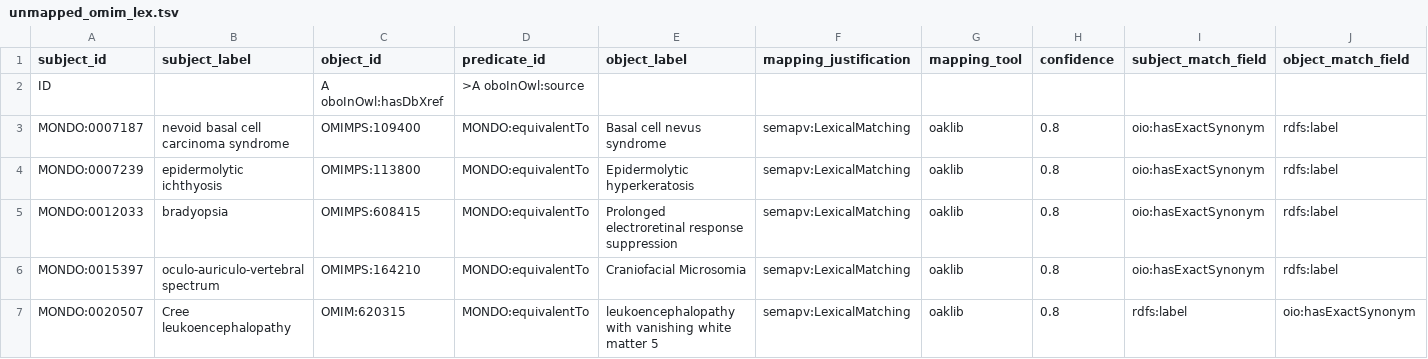
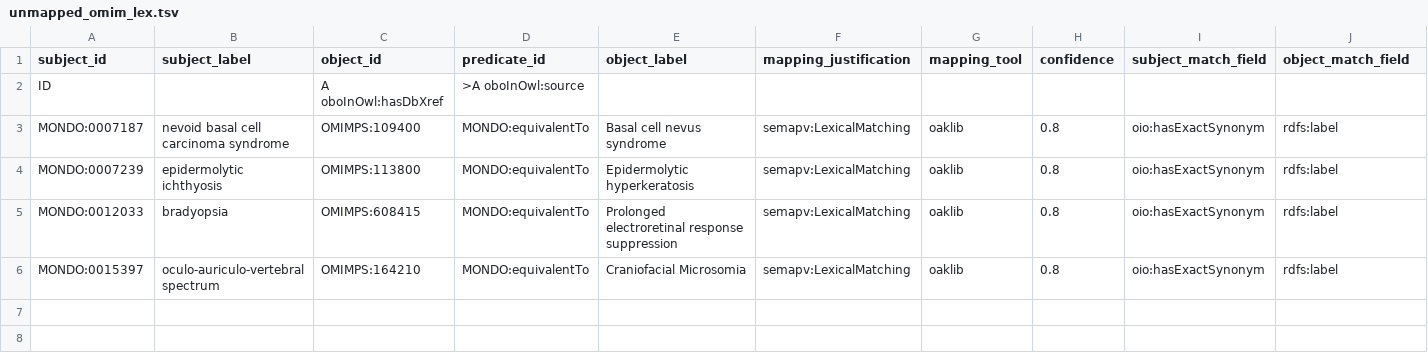
Before and after one commit to monarch-initiative/mondo-ingest, a TSV file: src/ontology/lexmatch/unmapped_omim_lex.tsv, drawn as a sheet; only a part is shown; rows hold the shown columns only; the diff names each change by its address in the sheet, - before the commit and + after, or states it on an @@ line.

```diff
--- a/src/ontology/lexmatch/unmapped_omim_lex.tsv
+++ b/src/ontology/lexmatch/unmapped_omim_lex.tsv
-row 7: MONDO:0020507 | Cree leukoencephalopathy | OMIM:620315 | MONDO:equivalentTo | leukoencephalopathy with vanishing white matter 5 | semapv:LexicalMatching | oaklib | 0.8 | rdfs:label | oio:hasExactSynonym
```
Also changed, not shown: src/ontology/lexmatch/unmapped_doid_lex.tsv, src/ontology/lexmatch/unmapped_gard_lex.tsv, 4 other files.
